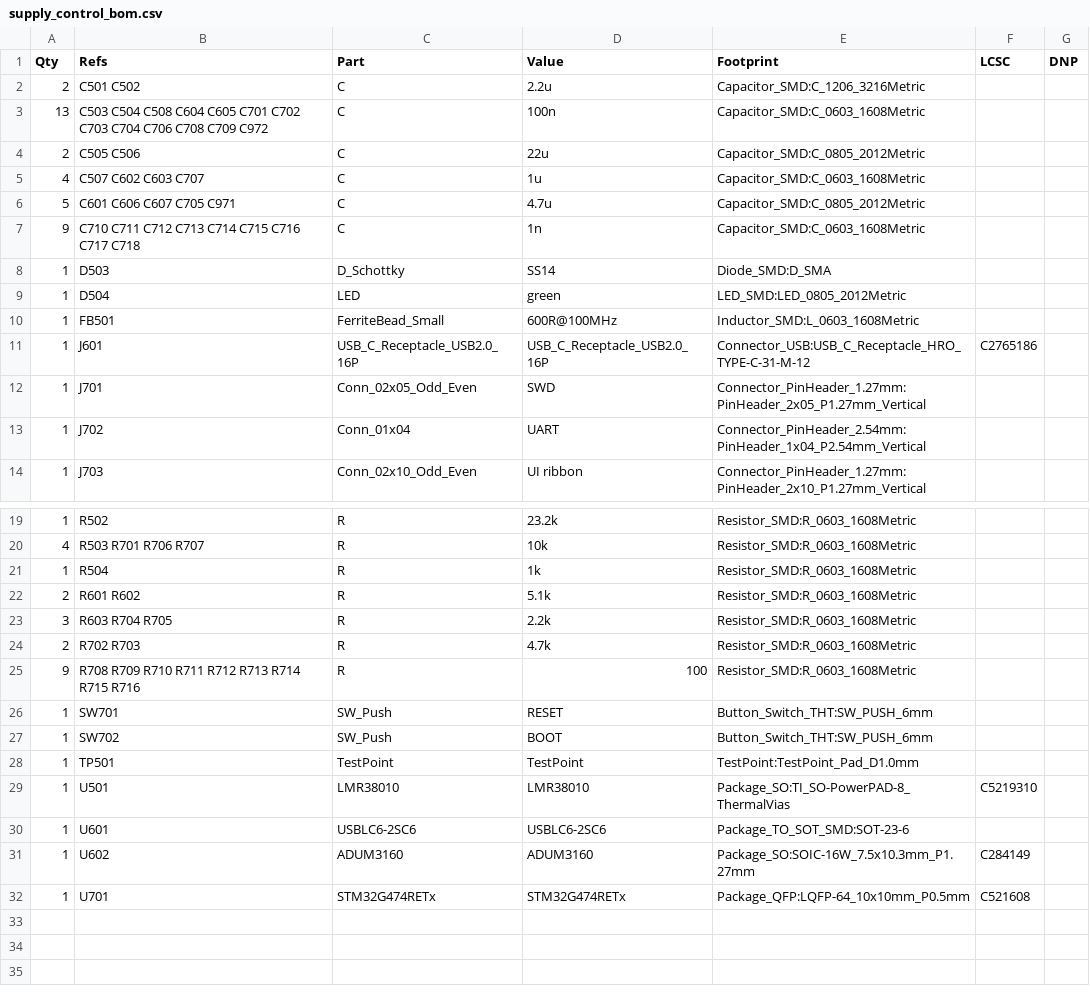
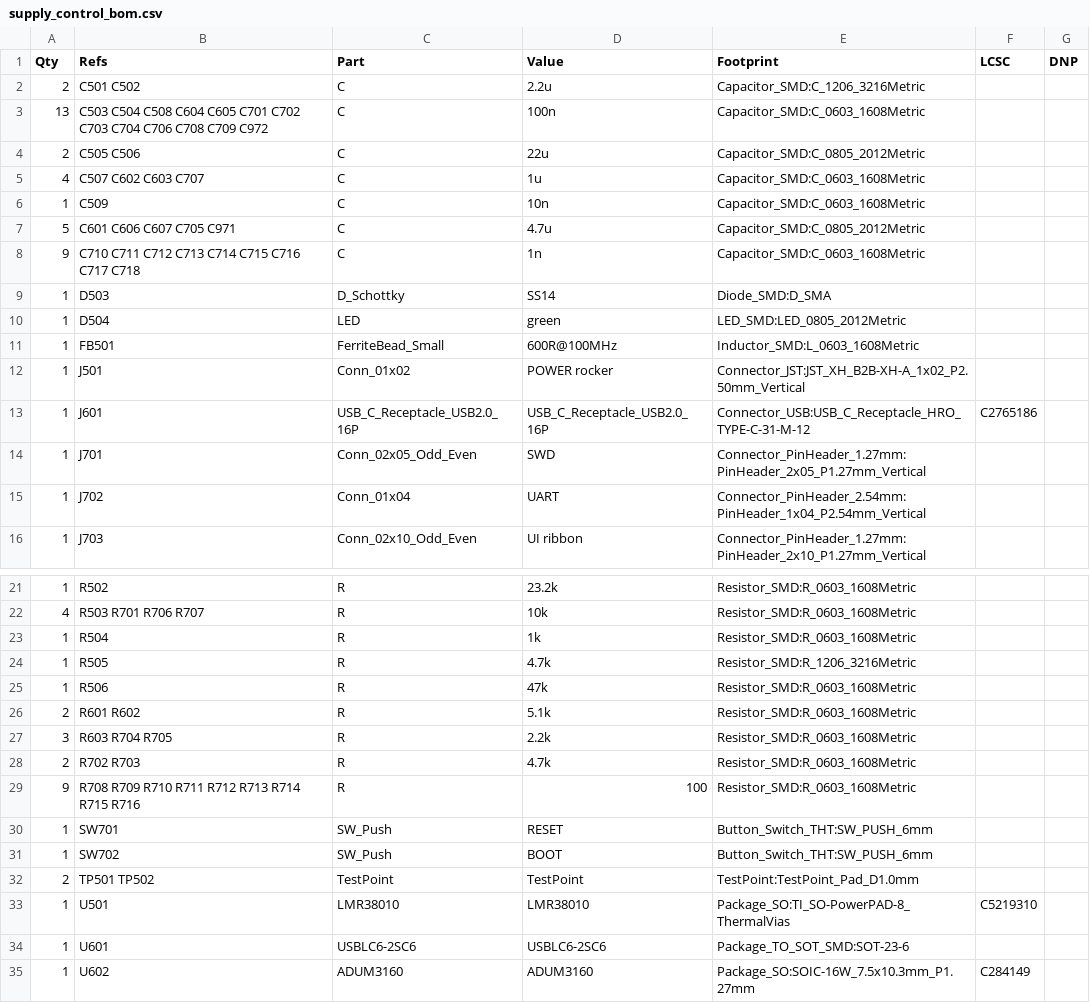
Before and after one commit to GarryBGoode/VibeSupply, a CSV file: out/supply_control_bom.csv, drawn as a sheet; only a part is shown, gaps mark what is left out; the shorter side is filled out with more unchanged rows.

```diff
--- a/out/supply_control_bom.csv
+++ b/out/supply_control_bom.csv
@@ -5,2 +5,3 @@ Qty,Refs,Part,Value,Footprint,LCSC,DNP
 4,C507 C602 C603 C707,C,1u,Capacitor_SMD:C_0603_1608Metric,,
+1,C509,C,10n,Capacitor_SMD:C_0603_1608Metric,,
 5,C601 C606 C607 C705 C971,C,4.7u,Capacitor_SMD:C_0805_2012Metric,,
@@ -10,2 +11,3 @@ Qty,Refs,Part,Value,Footprint,LCSC,DNP
 1,FB501,FerriteBead_Small,600R@100MHz,Inductor_SMD:L_0603_1608Metric,,
+1,J501,Conn_01x02,POWER rocker,Connector_JST:JST_XH_B2B-XH-A_1x02_P2.50mm_Vertical,,
 1,J601,USB_C_Receptacle_USB2.0_16P,USB_C_Receptacle_USB2.0_16P,Connector_USB:USB_C_Receptacle_HRO_TYPE-C-31-M-12,C2765186,
@@ -21,2 +23,4 @@ Qty,Refs,Part,Value,Footprint,LCSC,DNP
 1,R504,R,1k,Resistor_SMD:R_0603_1608Metric,,
+1,R505,R,4.7k,Resistor_SMD:R_1206_3216Metric,,
+1,R506,R,47k,Resistor_SMD:R_0603_1608Metric,,
 2,R601 R602,R,5.1k,Resistor_SMD:R_0603_1608Metric,,
@@ -27,3 +31,3 @@ Qty,Refs,Part,Value,Footprint,LCSC,DNP
 1,SW702,SW_Push,BOOT,Button_Switch_THT:SW_PUSH_6mm,,
-1,TP501,TestPoint,TestPoint,TestPoint:TestPoint_Pad_D1.0mm,,
+2,TP501 TP502,TestPoint,TestPoint,TestPoint:TestPoint_Pad_D1.0mm,,
 1,U501,LMR38010,LMR38010,Package_SO:TI_SO-PowerPAD-8_ThermalVias,C5219310,
```
Also changed, not shown: out/supply_power_bom.csv, out/supply_ui_bom.csv, 29 other files.
